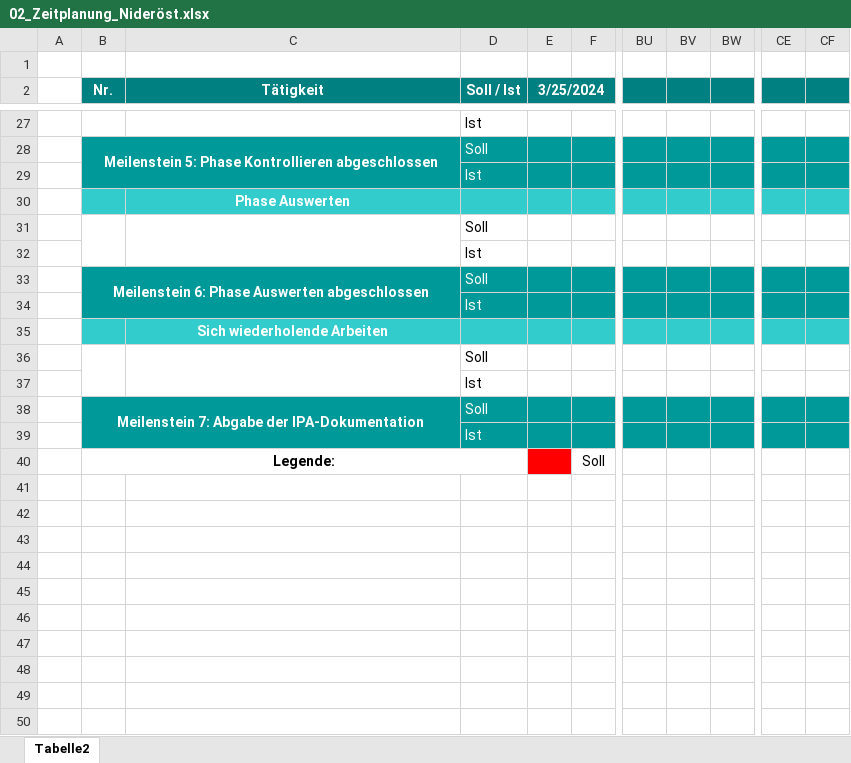
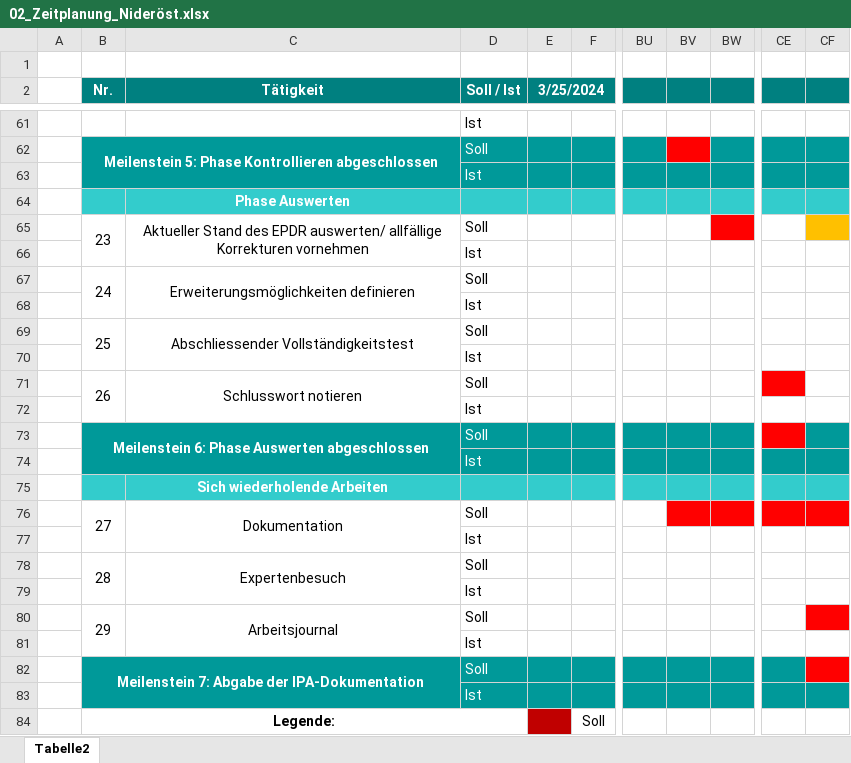
Before and after one commit to DNideroest/IPA_Nideroest_2024, an Excel workbook: 02_Zeitplanung_Nideröst.xlsx, sheet Tabelle2, drawn as a sheet; only a part is shown, gaps mark what is left out; values as stored, in another font and other column widths than the file's, no borders; removed rows and columns are numbered as before the commit, all else as after; rows hold the shown columns only; the diff covers the shown part only; the diff names each change by its address in the sheet, - before the commit and + after, or states it on an @@ line.

Commit message:
Update 1.3: IPA Tag 1
Changelog:
- IPA-Bericht Teil 1 Dokumentation abgeschlossen
- IPA-Bericht Teil 2 Phase "Informieren" abgeschlossen
- IPA-Bericht Teil 2 Lernjournal Tag 1 ausgefüllt

```diff
--- a/02_Zeitplanung_Nideröst.xlsx (sheet Tabelle2)
+++ b/02_Zeitplanung_Nideröst.xlsx (sheet Tabelle2)
-BV62 fill: #009999
+BV62 fill: #FF0000
+row 65:  | 23 | Aktueller Stand des EPDR auswerten/ allfällige Korrekturen vornehmen | Soll
-B31:B32 merged
-C31:C32 merged
-D66 (Soll / Ist): Soll
+D66 (Soll / Ist): Ist
+row 67:  | 24 | Erweiterungsmöglichkeiten definieren | Soll
+row 68:  |  |  | Ist
+row 69:  | 25 | Abschliessender Vollständigkeitstest | Soll
+row 70:  |  |  | Ist
+row 71:  | 26 | Schlusswort notieren | Soll
-CE73 fill: #009999
+CE73 fill: #FF0000
+row 76:  | 27 | Dokumentation | Soll
-B36:B37 merged
-C36:C37 merged
-D77 (Soll / Ist): Soll
+D77 (Soll / Ist): Ist
+row 78:  | 28 | Expertenbesuch | Soll
+row 79:  |  |  | Ist
+row 80:  | 29 | Arbeitsjournal | Soll
-CF82 fill: #009999
+CF82 fill: #FF0000
-E84 fill: #FF0000
+E84 fill: #C00000
```
Also changed, not shown: 34 added rows, 5 edited cells, cell formats and merged cells elsewhere in this sheet, 1 other file.
